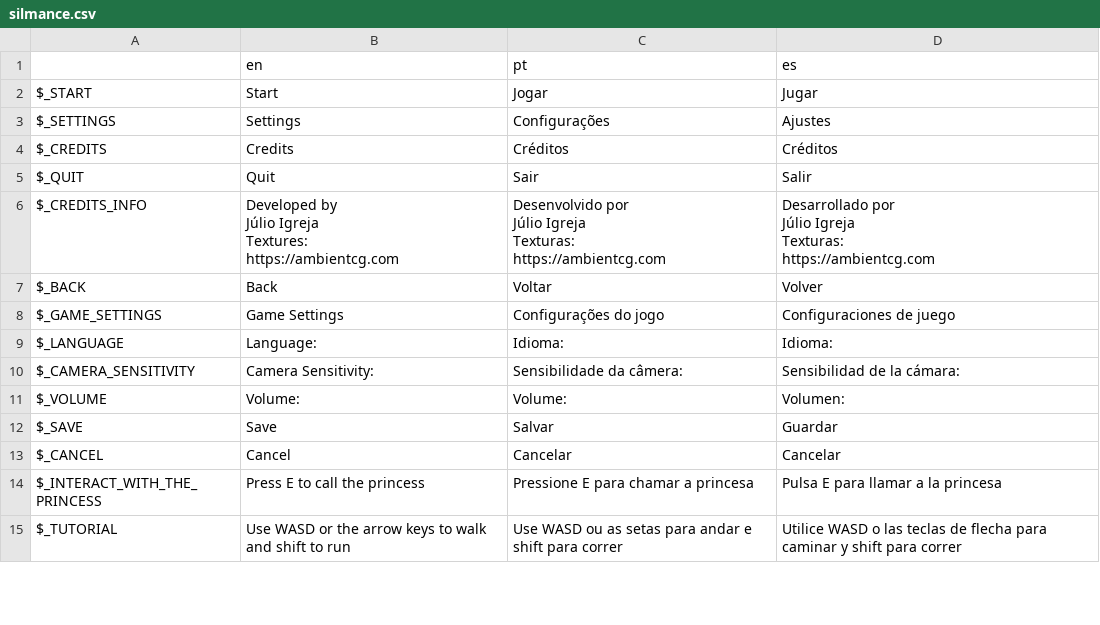
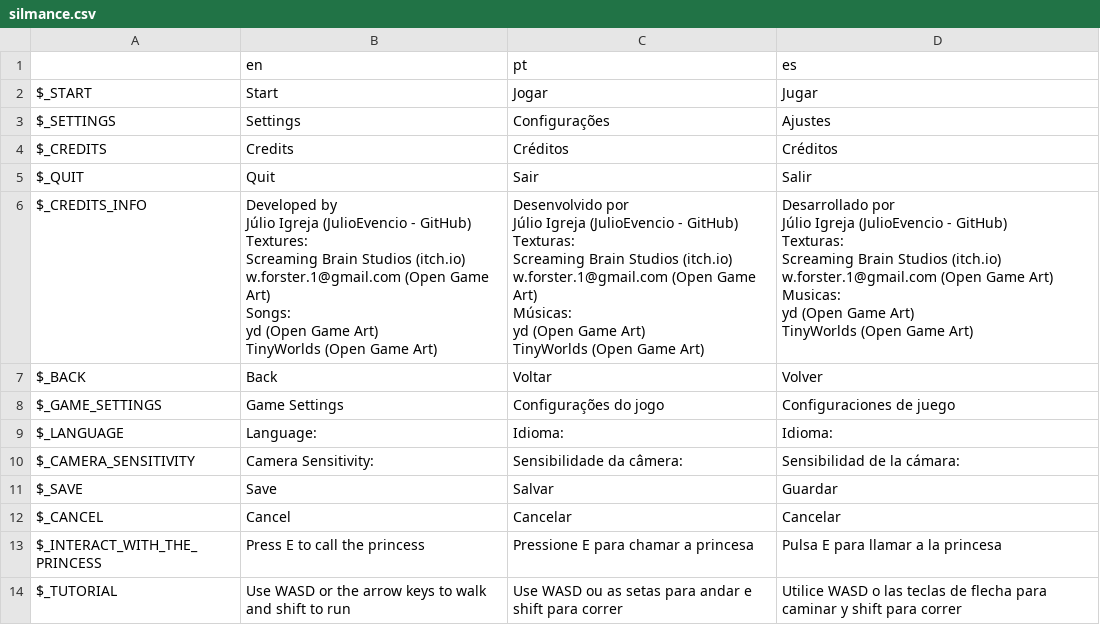
Before and after one commit to JulioEvencio/silmance, a CSV file: Silmance/translations/silmance.csv, drawn as a sheet; only a part is shown.

```diff
--- a/Silmance/translations/silmance.csv
+++ b/Silmance/translations/silmance.csv
@@ -5,15 +5,30 @@ $_CREDITS,Credits,Créditos,Créditos
 $_QUIT,Quit,Sair,Salir
-$_CREDITS_INFO,"Developed by
-Júlio Igreja
-
-Textures:
-https://ambientcg.com","Desenvolvido por
-Júlio Igreja
-
-Texturas:
-https://ambientcg.com","Desarrollado por
-Júlio Igreja
-
-Texturas:
-https://ambientcg.com"
+$_CREDITS_INFO,"Developed by
+Júlio Igreja (JulioEvencio - GitHub)
+
+Textures:
+Screaming Brain Studios (itch.io)
+w.forster.1@gmail.com (Open Game Art)
+
+Songs:
+yd (Open Game Art)
+TinyWorlds (Open Game Art)","Desenvolvido por
+Júlio Igreja (JulioEvencio - GitHub)
+
+Texturas:
+Screaming Brain Studios (itch.io)
+w.forster.1@gmail.com (Open Game Art)
+
+Músicas:
+yd (Open Game Art)
+TinyWorlds (Open Game Art)","Desarrollado por
+Júlio Igreja (JulioEvencio - GitHub)
+
+Texturas:
+Screaming Brain Studios (itch.io)
+w.forster.1@gmail.com (Open Game Art)
+
+Musicas:
+yd (Open Game Art)
+TinyWorlds (Open Game Art)"
 $_BACK,Back,Voltar,Volver
@@ -22,3 +37,2 @@ $_LANGUAGE,Language:,Idioma:,Idioma:
 $_CAMERA_SENSITIVITY,Camera Sensitivity:,Sensibilidade da câmera:,Sensibilidad de la cámara:
-$_VOLUME,Volume:,Volume:,Volumen:
 $_SAVE,Save,Salvar,Guardar
```
Also changed, not shown: 4 other files.
